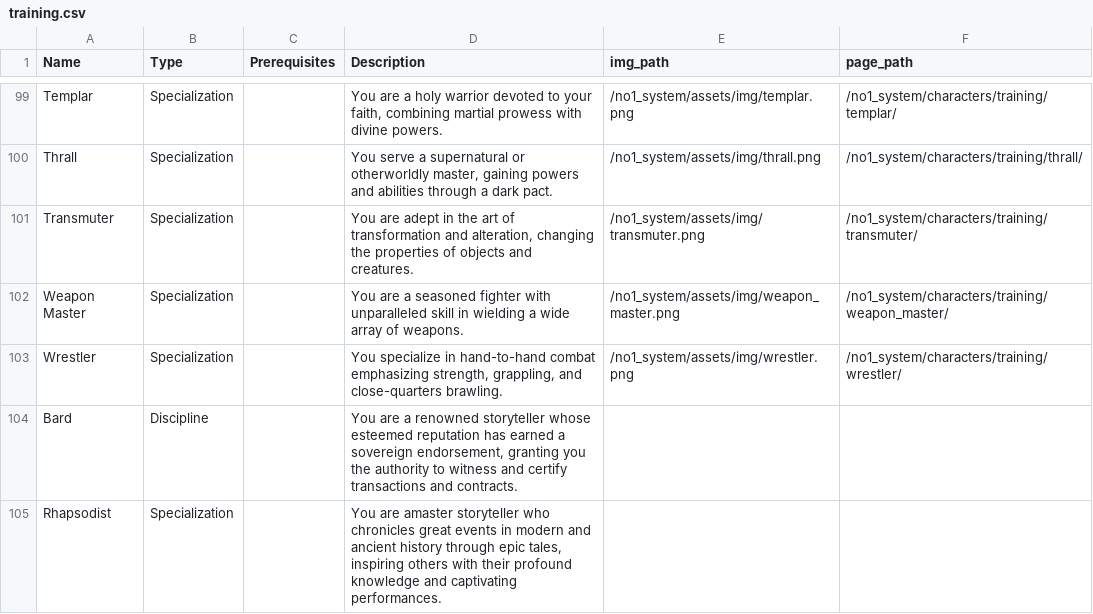
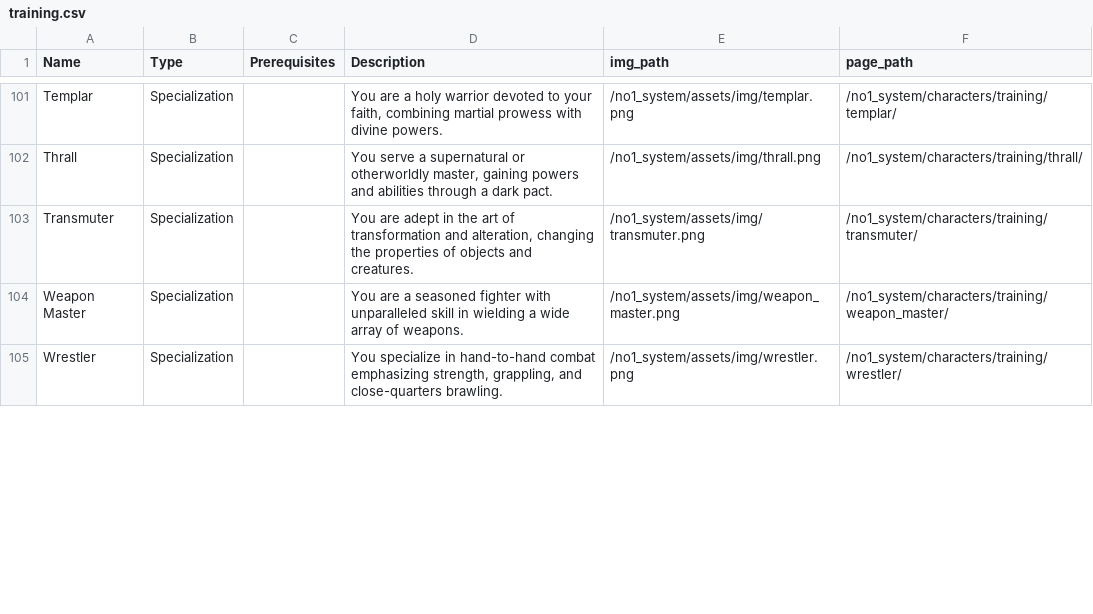
Before and after one commit to donalharrison/no1_system, a CSV file: docs/_data/training.csv, drawn as a sheet; only a part is shown, gaps mark what is left out; removed rows and columns are numbered as before the commit, all else as after; the diff covers the shown part only; the diff names each change by its address in the sheet, - before the commit and + after, or states it on an @@ line.

```diff
--- a/docs/_data/training.csv
+++ b/docs/_data/training.csv
-row 104: Bard | Discipline |  | You are a renowned storyteller whose esteemed reputation has earned a sovereign endorsement, granting you the authority to witness and certify transactions and contracts.
-row 105: Rhapsodist | Specialization |  | You are amaster storyteller who chronicles great events in modern and ancient history through epic tales, inspiring others with their profound knowledge and captivating performances.
```
Also changed, not shown: 3 added rows, 1 removed row, 2 moved rows and 1 edited cell elsewhere in this file, 1 other file.
